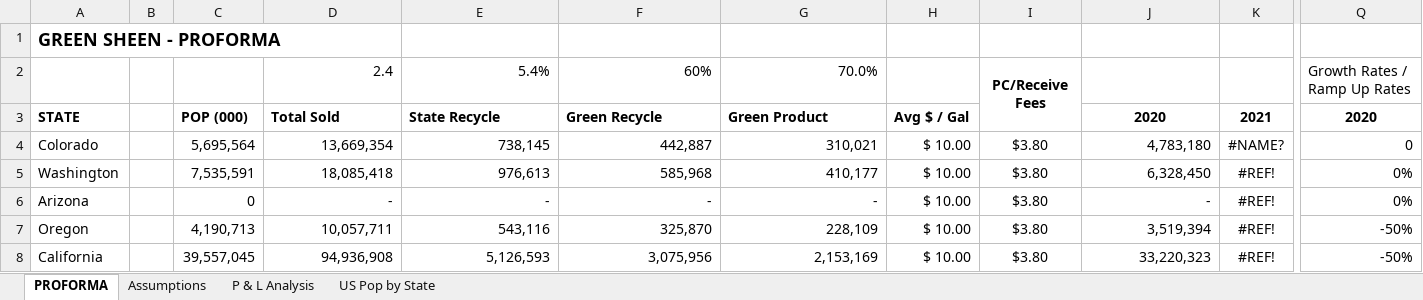
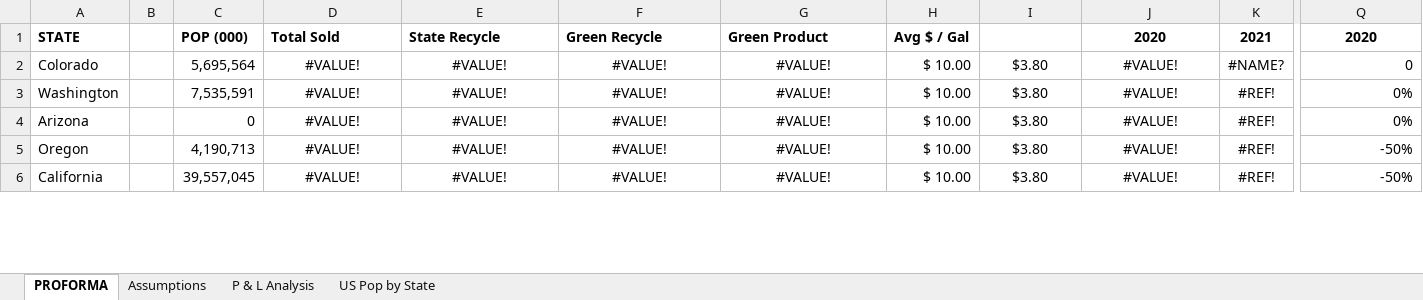
Before and after one commit to ramraider011235/Something-About-Paint-A-New-Industry-is-Born-, an Excel workbook: data/5_original_data/GreenSheen Analysis cls V2.xlsx, sheet PROFORMA, drawn as a sheet; only a part is shown, gaps mark what is left out; values as stored, in another font and other column widths than the file's, no borders; removed rows and columns are numbered as before the commit, all else as after; rows hold the shown columns only; the diff covers the shown part only; the diff names each change by its address in the sheet, - before the commit and + after, or states it on an @@ line.

```diff
--- a/data/5_original_data/GreenSheen Analysis cls V2.xlsx (sheet PROFORMA)
+++ b/data/5_original_data/GreenSheen Analysis cls V2.xlsx (sheet PROFORMA)
-row 1: GREEN SHEEN - PROFORMA
-row 2:  |  |  | 2.4 | 5.4% | 60% | 70.0% |  | PC/Receive Fees |  |  | Growth Rates / Ramp Up Rates
-D2: 13,669,354
+D2: #VALUE!
-D2:G6 alignment: right
+D2:G6 alignment: center
-E2: 738,145
+E2: #VALUE!
-F2: 442,887
+F2: #VALUE!
-G2: 310,021
+G2: #VALUE!
-J2: 4,783,180
+J2: #VALUE!
-J2:J6 alignment: right
+J2:J6 alignment: center
-D3: 18,085,418
+D3: #VALUE!
-E3: 976,613
+E3: #VALUE!
-F3: 585,968
+F3: #VALUE!
-G3: 410,177
+G3: #VALUE!
-J3: 6,328,450
+J3: #VALUE!
-D4: -
+D4: #VALUE!
-E4: -
+E4: #VALUE!
-F4: -
+F4: #VALUE!
-G4: -
+G4: #VALUE!
-J4: -
+J4: #VALUE!
-D5: 10,057,711
+D5: #VALUE!
-E5: 543,116
+E5: #VALUE!
-F5: 325,870
+F5: #VALUE!
-G5: 228,109
+G5: #VALUE!
-J5: 3,519,394
+J5: #VALUE!
-D6: 94,936,908
+D6: #VALUE!
-E6: 5,126,593
+E6: #VALUE!
-F6: 3,075,956
+F6: #VALUE!
-G6: 2,153,169
+G6: #VALUE!
-J6: 33,220,323
+J6: #VALUE!
```
Also changed, not shown: 10 edited cells and cell formats elsewhere in this sheet, sheet US Pop by State, sheet P & L Analysis, sheet Assumptions, formulas that keep their value, charts or pictures, data/5_original_data/weekly_kpi_2020.xlsx, 35 other files.
